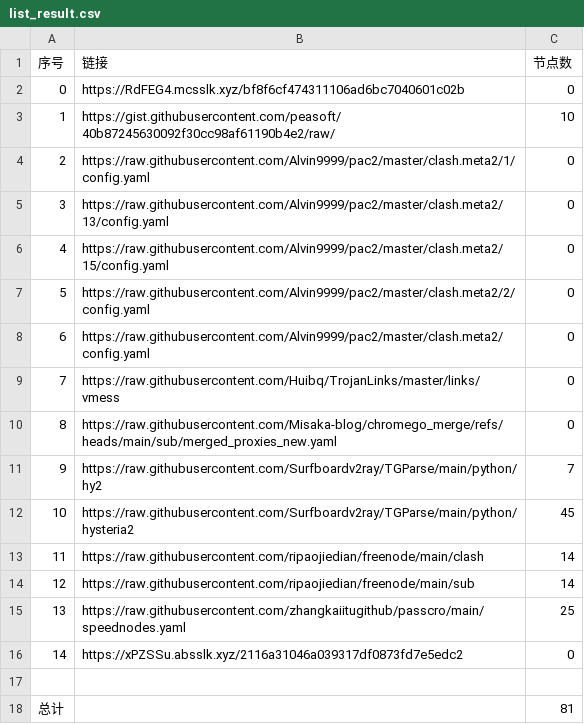
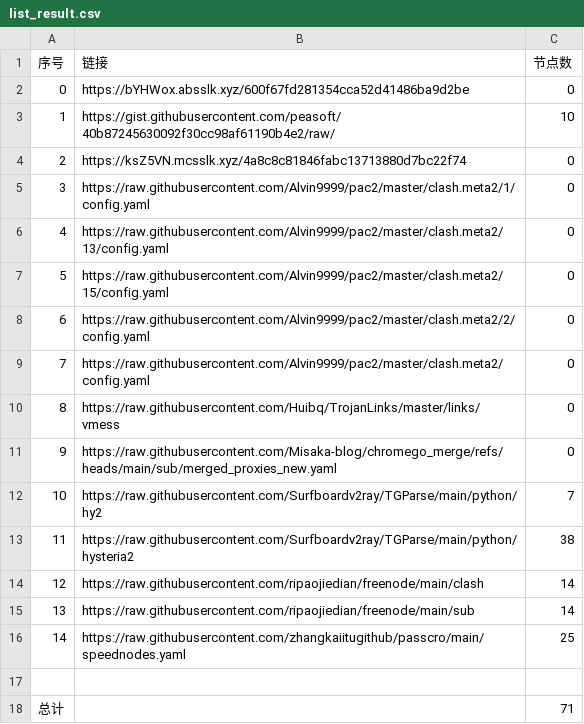
Before and after one commit to CongYuStars/NoMoreWalls, a CSV file: list_result.csv, drawn as a sheet; removed rows and columns are numbered as before the commit, all else as after; the diff names each change by its address in the sheet, - before the commit and + after, or states it on an @@ line.

```diff
--- a/list_result.csv
+++ b/list_result.csv
-B2 (链接): https://RdFEG4.mcsslk.xyz/bf8f6cf474311106ad6bc7040601c02b
+B2 (链接): https://bYHWox.absslk.xyz/600f67fd281354cca52d41486ba9d2be
+row 4: 2 | https://ksZ5VN.mcsslk.xyz/4a8c8c81846fabc13713880d7bc22f74 | 0
@@ column A (序号) renumbered between rows 5 and 16 @@
-C13 (节点数): 45
+C13 (节点数): 38
-row 16: 14 | https://xPZSSu.absslk.xyz/2116a31046a039317df0873fd7e5edc2 | 0
-C18 (节点数): 81
+C18 (节点数): 71
```
Also changed, not shown: 16 other files.
